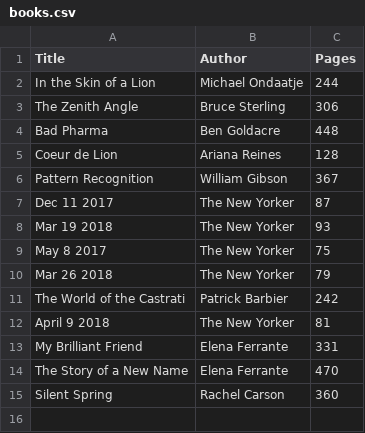
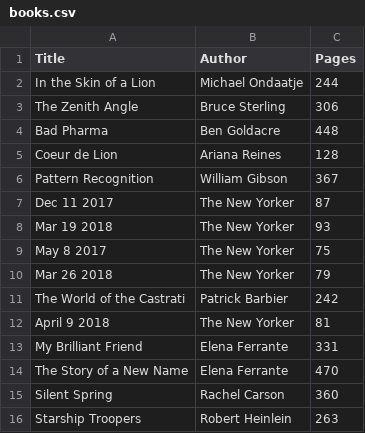
Before and after one commit to ptsteadman/notebook, a CSV file: books.csv, drawn as a sheet; the diff names each change by its address in the sheet, - before the commit and + after, or states it on an @@ line.

Commit message:
add starship troopers

```diff
--- a/books.csv
+++ b/books.csv
+row 16: Starship Troopers | Robert Heinlein | 263
```
